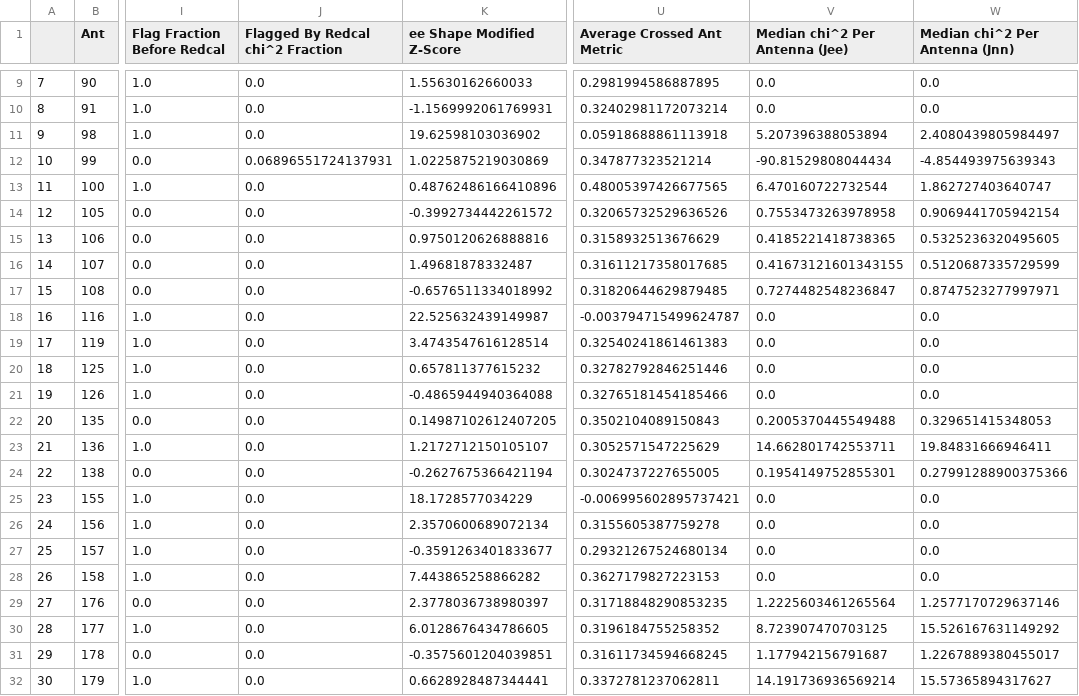
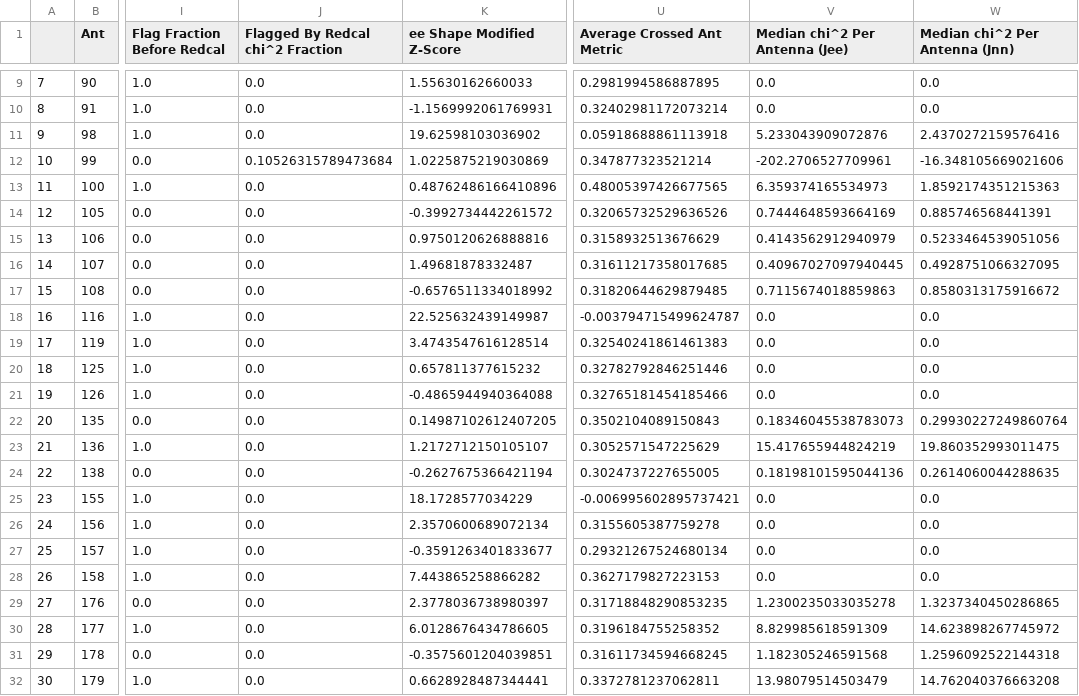
Before and after one commit to HERA-Team/2021_Interseason_Notebooks, a CSV file: _rtp_summary_/rtp_summary_table_2459349.csv, drawn as a sheet; only a part is shown, gaps mark what is left out; the diff covers the shown part only; the diff names each change by its address in the sheet, - before the commit and + after, or states it on an @@ line.

Commit message:
RTP summary notebook for JD 2459349
https://htmlpreview.github.io/?https://github.com/HERA-Team/2021_Interseason_Notebooks/blob/main/_rtp_summary_/rtp_summary_2459349.html

```diff
--- a/_rtp_summary_/rtp_summary_table_2459349.csv
+++ b/_rtp_summary_/rtp_summary_table_2459349.csv
-V11 (Median chi^2 Per Antenna (Jee)): 5.207396388053894
+V11 (Median chi^2 Per Antenna (Jee)): 5.233043909072876
-W11 (Median chi^2 Per Antenna (Jnn)): 2.4080439805984497
+W11 (Median chi^2 Per Antenna (Jnn)): 2.4370272159576416
-J12 (Flagged By Redcal chi^2 Fraction): 0.06896551724137931
+J12 (Flagged By Redcal chi^2 Fraction): 0.10526315789473684
-V12 (Median chi^2 Per Antenna (Jee)): -90.81529808044434
+V12 (Median chi^2 Per Antenna (Jee)): -202.2706527709961
-W12 (Median chi^2 Per Antenna (Jnn)): -4.854493975639343
+W12 (Median chi^2 Per Antenna (Jnn)): -16.348105669021606
-V13 (Median chi^2 Per Antenna (Jee)): 6.470160722732544
+V13 (Median chi^2 Per Antenna (Jee)): 6.359374165534973
-W13 (Median chi^2 Per Antenna (Jnn)): 1.862727403640747
+W13 (Median chi^2 Per Antenna (Jnn)): 1.8592174351215363
-V14 (Median chi^2 Per Antenna (Jee)): 0.7553473263978958
+V14 (Median chi^2 Per Antenna (Jee)): 0.7444648593664169
-W14 (Median chi^2 Per Antenna (Jnn)): 0.9069441705942154
+W14 (Median chi^2 Per Antenna (Jnn)): 0.885746568441391
-V15 (Median chi^2 Per Antenna (Jee)): 0.4185221418738365
+V15 (Median chi^2 Per Antenna (Jee)): 0.4143562912940979
-W15 (Median chi^2 Per Antenna (Jnn)): 0.5325236320495605
+W15 (Median chi^2 Per Antenna (Jnn)): 0.5233464539051056
-V16 (Median chi^2 Per Antenna (Jee)): 0.41673121601343155
+V16 (Median chi^2 Per Antenna (Jee)): 0.40967027097940445
-W16 (Median chi^2 Per Antenna (Jnn)): 0.5120687335729599
+W16 (Median chi^2 Per Antenna (Jnn)): 0.4928751066327095
-V17 (Median chi^2 Per Antenna (Jee)): 0.7274482548236847
+V17 (Median chi^2 Per Antenna (Jee)): 0.7115674018859863
-W17 (Median chi^2 Per Antenna (Jnn)): 0.8747523277997971
+W17 (Median chi^2 Per Antenna (Jnn)): 0.8580313175916672
-V22 (Median chi^2 Per Antenna (Jee)): 0.2005370445549488
+V22 (Median chi^2 Per Antenna (Jee)): 0.18346045538783073
-W22 (Median chi^2 Per Antenna (Jnn)): 0.329651415348053
+W22 (Median chi^2 Per Antenna (Jnn)): 0.29930227249860764
-V23 (Median chi^2 Per Antenna (Jee)): 14.662801742553711
+V23 (Median chi^2 Per Antenna (Jee)): 15.417655944824219
-W23 (Median chi^2 Per Antenna (Jnn)): 19.84831666946411
+W23 (Median chi^2 Per Antenna (Jnn)): 19.860352993011475
-V24 (Median chi^2 Per Antenna (Jee)): 0.1954149752855301
+V24 (Median chi^2 Per Antenna (Jee)): 0.18198101595044136
-W24 (Median chi^2 Per Antenna (Jnn)): 0.27991288900375366
+W24 (Median chi^2 Per Antenna (Jnn)): 0.2614060044288635
-V29 (Median chi^2 Per Antenna (Jee)): 1.2225603461265564
+V29 (Median chi^2 Per Antenna (Jee)): 1.2300235033035278
-W29 (Median chi^2 Per Antenna (Jnn)): 1.2577170729637146
+W29 (Median chi^2 Per Antenna (Jnn)): 1.3237340450286865
-V30 (Median chi^2 Per Antenna (Jee)): 8.723907470703125
+V30 (Median chi^2 Per Antenna (Jee)): 8.829985618591309
-W30 (Median chi^2 Per Antenna (Jnn)): 15.526167631149292
+W30 (Median chi^2 Per Antenna (Jnn)): 14.623898267745972
-V31 (Median chi^2 Per Antenna (Jee)): 1.177942156791687
+V31 (Median chi^2 Per Antenna (Jee)): 1.182305246591568
-W31 (Median chi^2 Per Antenna (Jnn)): 1.2267889380455017
+W31 (Median chi^2 Per Antenna (Jnn)): 1.2596092522144318
-V32 (Median chi^2 Per Antenna (Jee)): 14.191736936569214
+V32 (Median chi^2 Per Antenna (Jee)): 13.98079514503479
-W32 (Median chi^2 Per Antenna (Jnn)): 15.57365894317627
+W32 (Median chi^2 Per Antenna (Jnn)): 14.762040376663208
```
Also changed, not shown: 7 edited cells elsewhere in this file, 1 other file.
